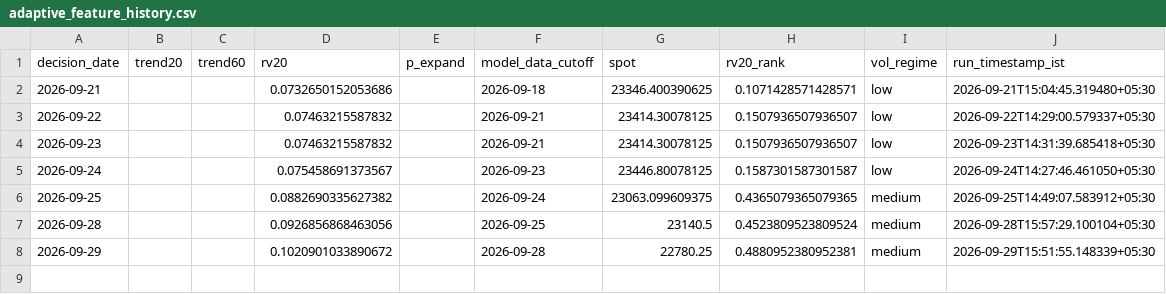
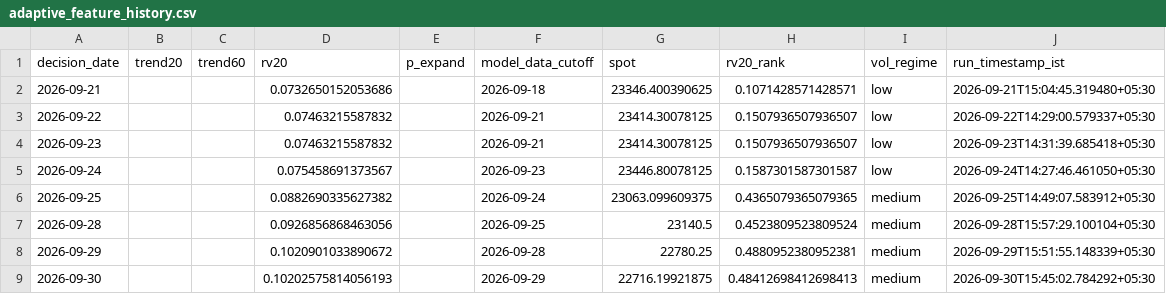
Before and after one commit to vishnuvcr/Nifty, a CSV file: paper_trading/adaptive_feature_history.csv, drawn as a sheet.

```diff
--- a/paper_trading/adaptive_feature_history.csv
+++ b/paper_trading/adaptive_feature_history.csv
@@ -8 +8,2 @@ decision_date,trend20,trend60,rv20,p_expand,model_data_cutoff,spot,rv20_rank,vol
 2026-09-29,,,0.1020901033890672,,2026-09-28,22780.25,0.4880952380952381,medium,2026-09-29T15:51:55.148339+05:30
+2026-09-30,,,0.10202575814056193,,2026-09-29,22716.19921875,0.48412698412698413,medium,2026-09-30T15:45:02.784292+05:30
```
Also changed, not shown: paper_trading/batman_signals.csv, site/batman/data/batman_signals.csv, 4 other files.
